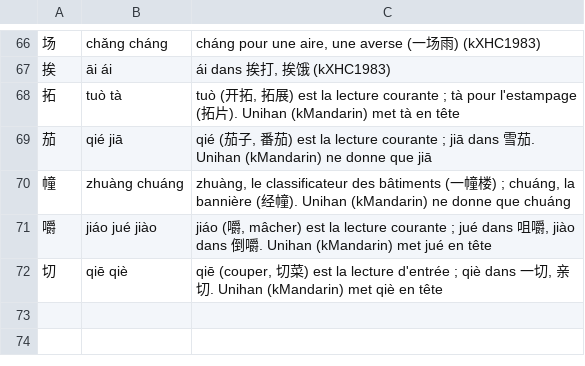
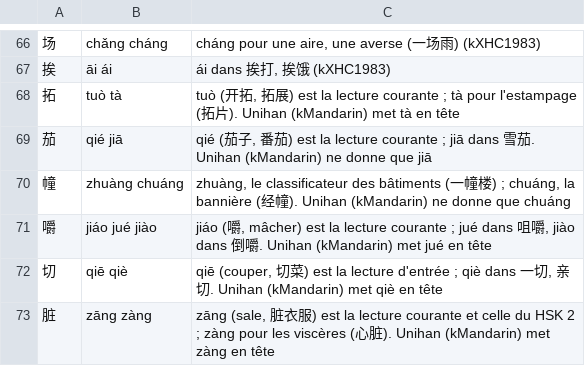
Before and after one commit to jon-gyt/zilin, a TSV file: data/sources/surcharges/pinyin.tsv, drawn as a sheet; only a part is shown, gaps mark what is left out; the diff names each change by its address in the sheet, - before the commit and + after, or states it on an @@ line.

```diff
--- a/data/sources/surcharges/pinyin.tsv
+++ b/data/sources/surcharges/pinyin.tsv
+row 73: 脏 | zāng zàng | zāng (sale, 脏衣服) est la lecture courante et celle du HSK 2 ; zàng pour les viscères (心脏). Unihan (kMandarin) met zàng en tête
```
